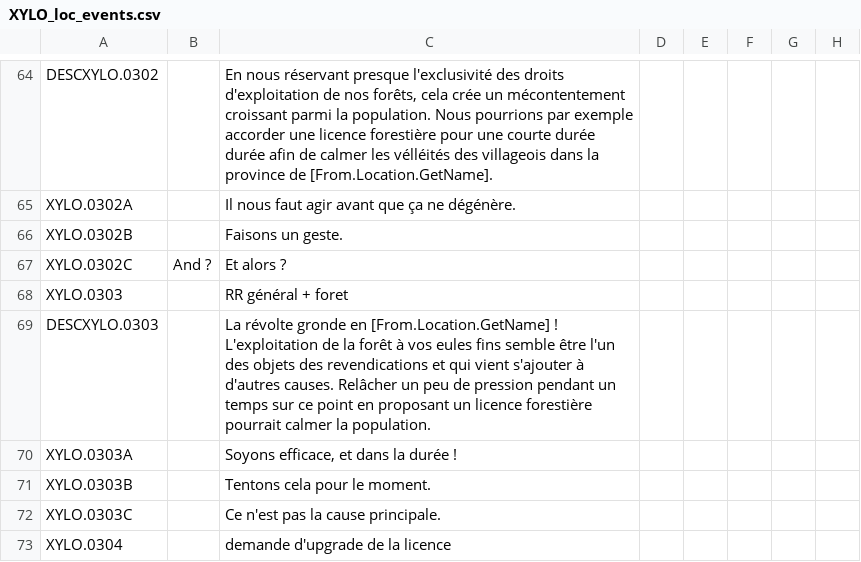
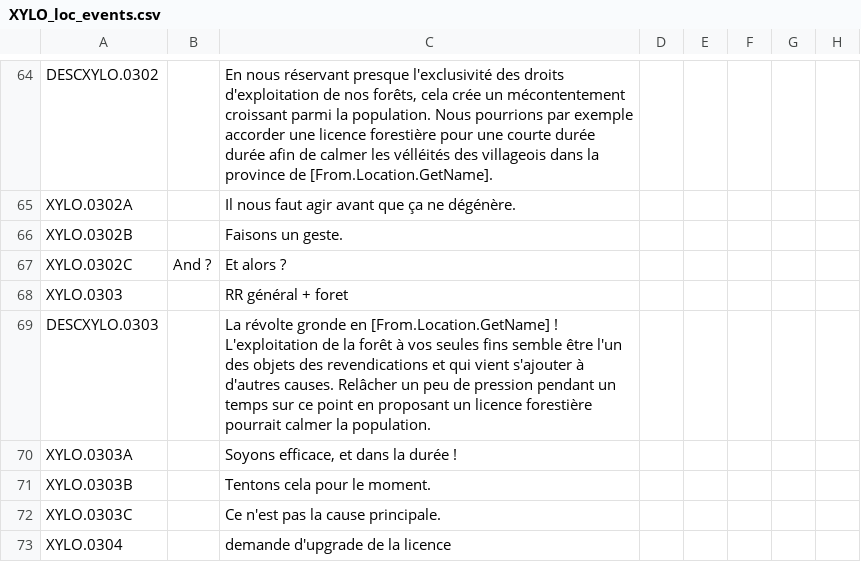
Before and after one commit to ArkoG/L3T, a CSV file: L3T/localisation/XYLO_loc_events.csv, drawn as a sheet; only a part is shown, gaps mark what is left out; the diff names each change by its address in the sheet, - before the commit and + after, or states it on an @@ line.

Commit message:
typo loc

```diff
--- a/L3T/localisation/XYLO_loc_events.csv
+++ b/L3T/localisation/XYLO_loc_events.csv
-C69: …à vos eules fins semble…
+C69: …à vos seules fins semble…
```
